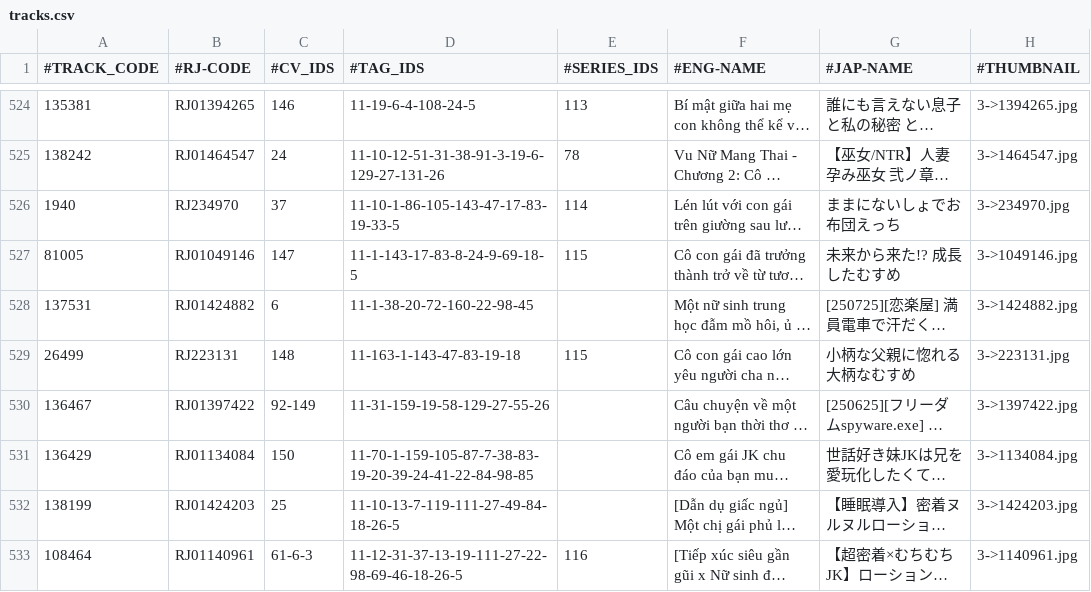
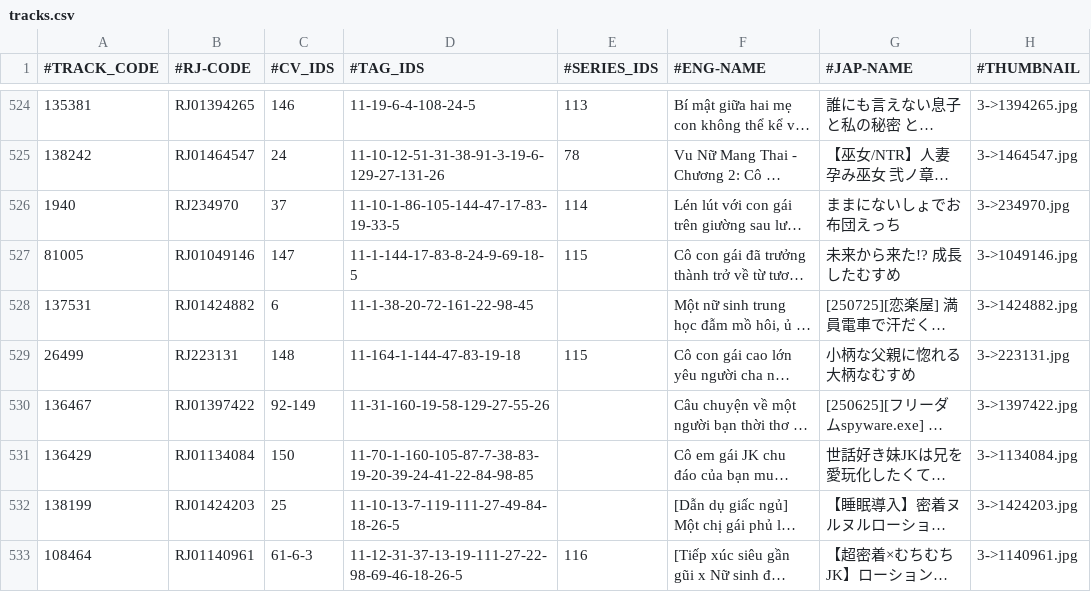
Before and after one commit to nguyenHoangDung0504/na-v3, a CSV file: @resources/databases/s1/tracks.csv, drawn as a sheet; only a part is shown, gaps mark what is left out; long unchanged cells end in …; the diff covers the shown part only; the diff names each change by its address in the sheet, - before the commit and + after, or states it on an @@ line.

Commit message:
Update track & vtt

```diff
--- a/@resources/databases/s1/tracks.csv
+++ b/@resources/databases/s1/tracks.csv
-D526 (#TAG_IDS): 11-10-1-86-105-143-47-17-83-19-33-5
+D526 (#TAG_IDS): 11-10-1-86-105-144-47-17-83-19-33-5
-D527 (#TAG_IDS): 11-1-143-17-83-8-24-9-69-18-5
+D527 (#TAG_IDS): 11-1-144-17-83-8-24-9-69-18-5
-D528 (#TAG_IDS): 11-1-38-20-72-160-22-98-45
+D528 (#TAG_IDS): 11-1-38-20-72-161-22-98-45
-D529 (#TAG_IDS): 11-163-1-143-47-83-19-18
+D529 (#TAG_IDS): 11-164-1-144-47-83-19-18
-D530 (#TAG_IDS): 11-31-159-19-58-129-27-55-26
+D530 (#TAG_IDS): 11-31-160-19-58-129-27-55-26
-D531 (#TAG_IDS): 11-70-1-159-105-87-7-38-83-19-20-39-24-41-22-84-98-85
+D531 (#TAG_IDS): 11-70-1-160-105-87-7-38-83-19-20-39-24-41-22-84-98-85
```
Also changed, not shown: 54 edited cells elsewhere in this file, @resources/databases/s1/tag.csv, 5 other files.
